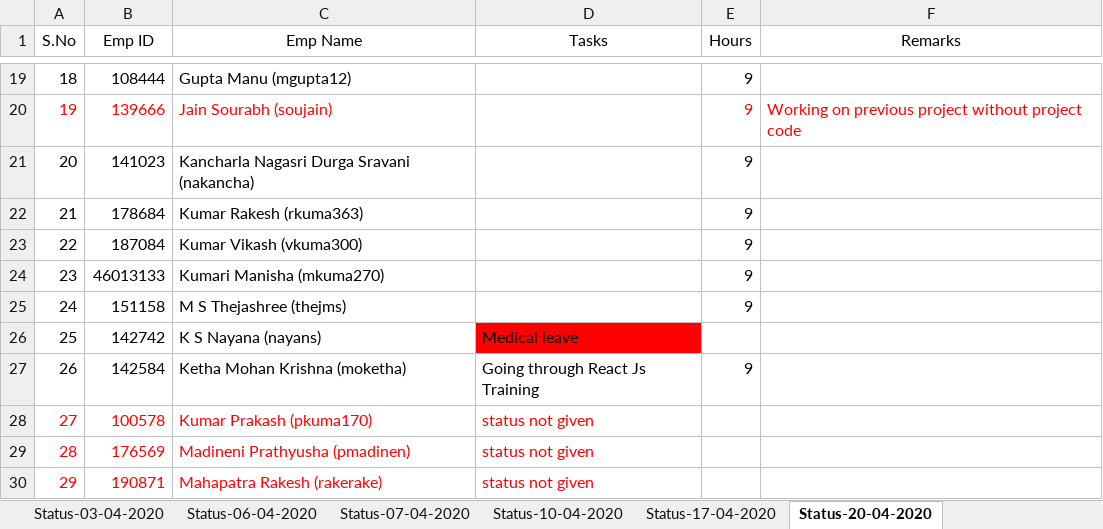
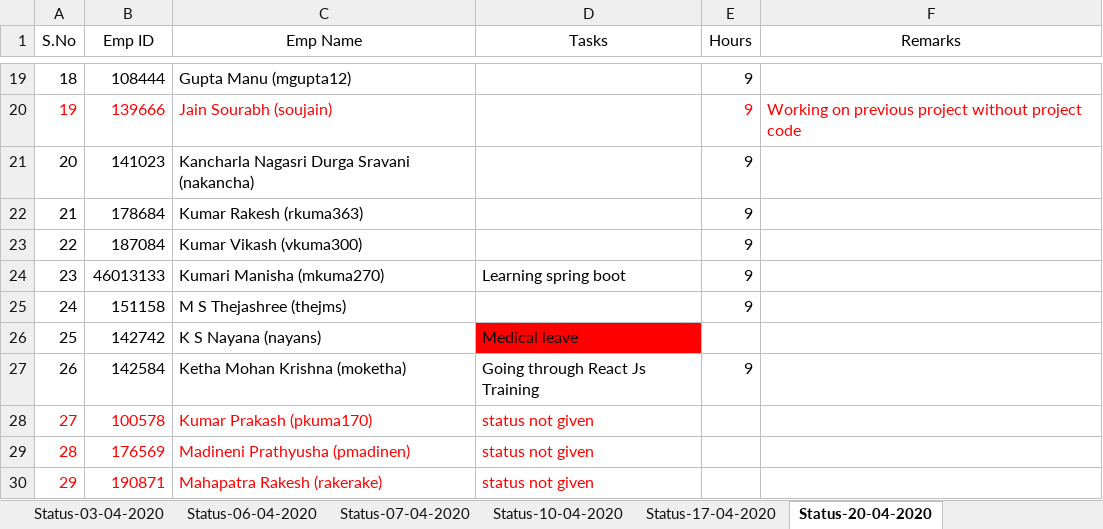
Before and after one commit to paruchurup/bench_status, an Excel workbook: CSD_Daily_status.xlsx, sheet Status-20-04-2020, drawn as a sheet; only a part is shown, gaps mark what is left out; values as stored, in another font and other column widths than the file's, no borders; the diff names each change by its address in the sheet, - before the commit and + after, or states it on an @@ line.

Commit message:
updated

```diff
--- a/CSD_Daily_status.xlsx (sheet Status-20-04-2020)
+++ b/CSD_Daily_status.xlsx (sheet Status-20-04-2020)
-D24 (Tasks): (empty)
+D24 (Tasks): Learning spring boot
```
